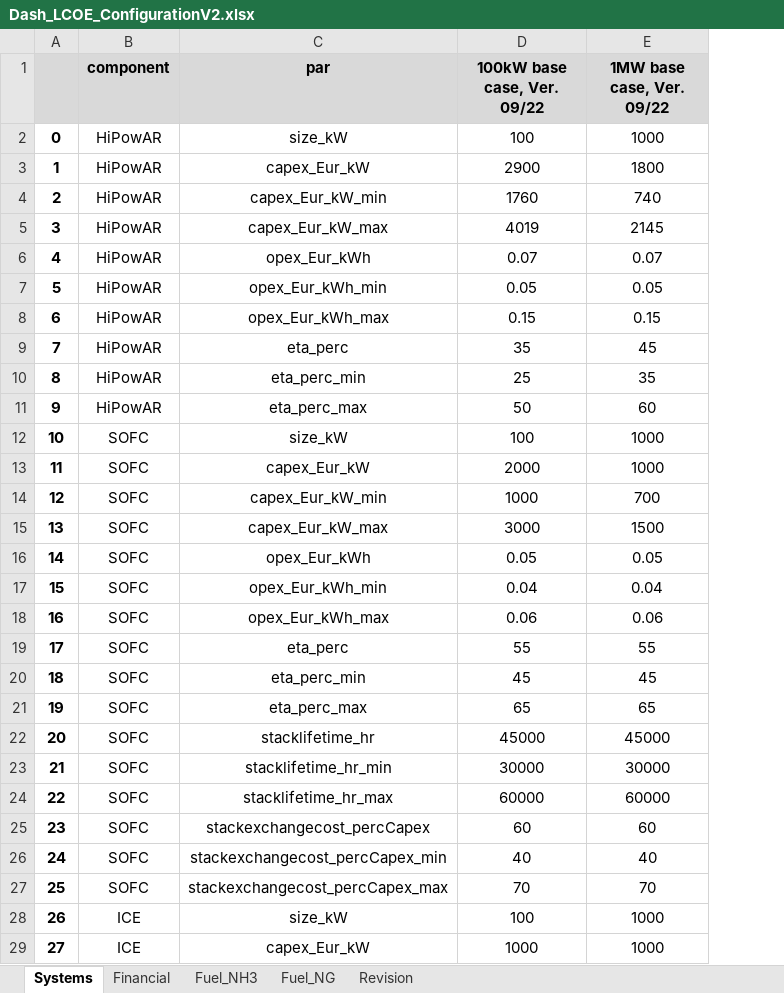
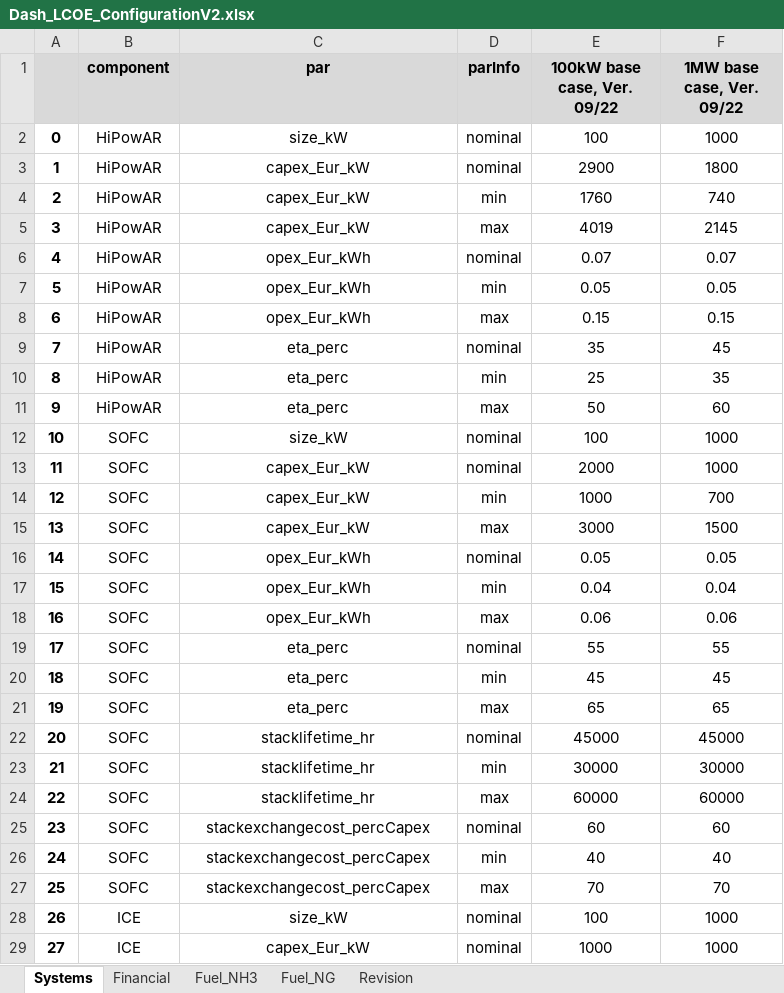
Before and after one commit to ZBT-Tools/LCOEcalc, an Excel workbook: input/Dash_LCOE_ConfigurationV2.xlsx, sheet Systems, drawn as a sheet; only a part is shown; values as stored, in another font and other column widths than the file's, no borders; the diff covers the shown part only; the diff names each change by its address in the sheet, - before the commit and + after, or states it on an @@ line.

```diff
--- a/input/Dash_LCOE_ConfigurationV2.xlsx (sheet Systems)
+++ b/input/Dash_LCOE_ConfigurationV2.xlsx (sheet Systems)
+column D (parInfo), rows 2-29: nominal | nominal | min | max | nominal | min | max | nominal | min | max | nominal | nominal | min | max | nominal | min | max | nominal | min | max | nominal | min | max | nominal | min | max | nominal | nominal
-C4 (par): capex_Eur_kW_min
+C4 (par): capex_Eur_kW
-C5 (par): capex_Eur_kW_max
+C5 (par): capex_Eur_kW
-C7 (par): opex_Eur_kWh_min
+C7 (par): opex_Eur_kWh
-C8 (par): opex_Eur_kWh_max
+C8 (par): opex_Eur_kWh
-C10 (par): eta_perc_min
+C10 (par): eta_perc
-C11 (par): eta_perc_max
+C11 (par): eta_perc
-C14 (par): capex_Eur_kW_min
+C14 (par): capex_Eur_kW
-C15 (par): capex_Eur_kW_max
+C15 (par): capex_Eur_kW
-C17 (par): opex_Eur_kWh_min
+C17 (par): opex_Eur_kWh
-C18 (par): opex_Eur_kWh_max
+C18 (par): opex_Eur_kWh
-C20 (par): eta_perc_min
+C20 (par): eta_perc
-C21 (par): eta_perc_max
+C21 (par): eta_perc
-C23 (par): stacklifetime_hr_min
+C23 (par): stacklifetime_hr
-C24 (par): stacklifetime_hr_max
+C24 (par): stacklifetime_hr
-C26 (par): stackexchangecost_percCapex_min
+C26 (par): stackexchangecost_percCapex
-C27 (par): stackexchangecost_percCapex_max
+C27 (par): stackexchangecost_percCapex
```
Also changed, not shown: 6 edited cells elsewhere in this sheet, sheet Financial, sheet Fuel_NH3, sheet Fuel_NG, sheet Revision, formulas that keep their value, input4.xlsx, 1 other file.
